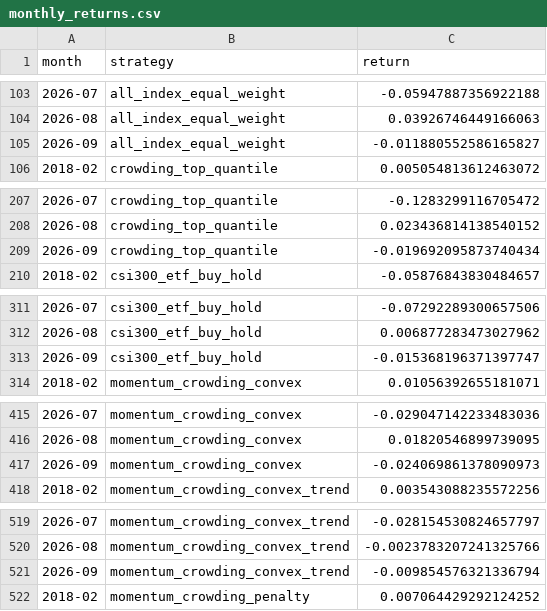
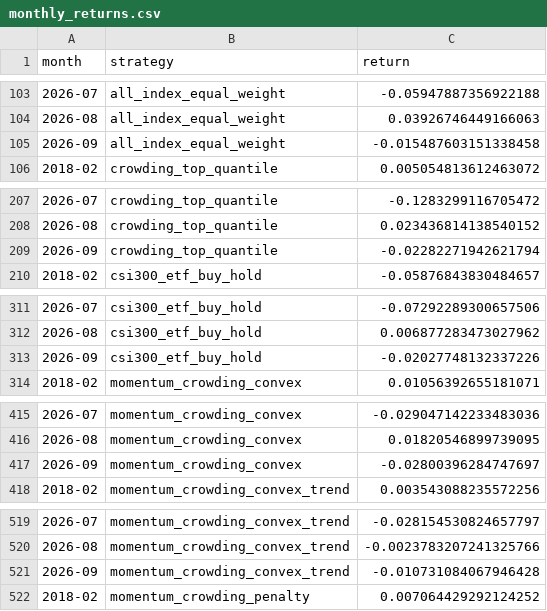
Before and after one commit to ericxuzhesheng/Trading-Crowding-Momentum-Strategy, a CSV file: outputs/tables/monthly_returns.csv, drawn as a sheet; only a part is shown, gaps mark what is left out; the diff covers the shown part only.

```diff
--- a/outputs/tables/monthly_returns.csv
+++ b/outputs/tables/monthly_returns.csv
@@ -104,3 +104,3 @@
 2026-08,all_index_equal_weight,0.03926746449166063
-2026-09,all_index_equal_weight,-0.011880552586165827
+2026-09,all_index_equal_weight,-0.015487603151338458
 2018-02,crowding_top_quantile,0.005054813612463072
@@ -208,3 +208,3 @@
 2026-08,crowding_top_quantile,0.023436814138540152
-2026-09,crowding_top_quantile,-0.019692095873740434
+2026-09,crowding_top_quantile,-0.02282271942621794
 2018-02,csi300_etf_buy_hold,-0.05876843830484657
@@ -312,3 +312,3 @@
 2026-08,csi300_etf_buy_hold,0.006877283473027962
-2026-09,csi300_etf_buy_hold,-0.015368196371397747
+2026-09,csi300_etf_buy_hold,-0.02027748132337226
 2018-02,momentum_crowding_convex,0.01056392655181071
@@ -416,3 +416,3 @@
 2026-08,momentum_crowding_convex,0.01820546899739095
-2026-09,momentum_crowding_convex,-0.024069861378090973
+2026-09,momentum_crowding_convex,-0.02800396284747697
 2018-02,momentum_crowding_convex_trend,0.003543088235572256
@@ -520,3 +520,3 @@
 2026-08,momentum_crowding_convex_trend,-0.0023783207241325766
-2026-09,momentum_crowding_convex_trend,-0.009854576321336794
+2026-09,momentum_crowding_convex_trend,-0.010731084067946428
 2018-02,momentum_crowding_penalty,0.007064429292124252
```
Also changed, not shown: 3 edited cells elsewhere in this file, outputs/tables/factor_ic.csv, outputs/tables/performance_summary.csv, 12 other files.
